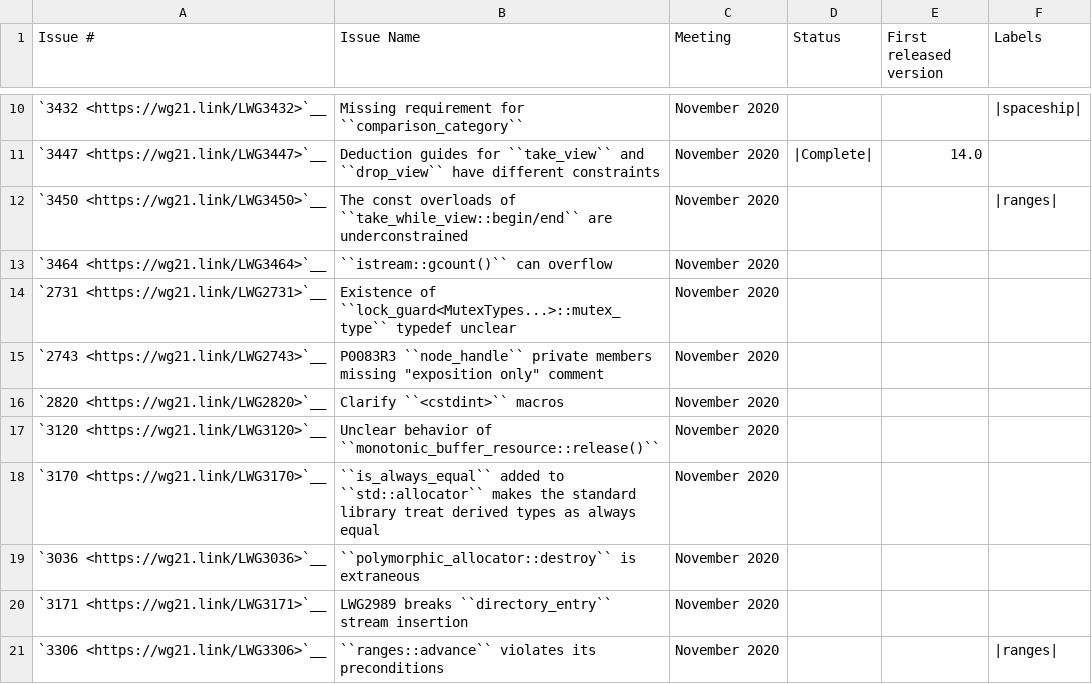
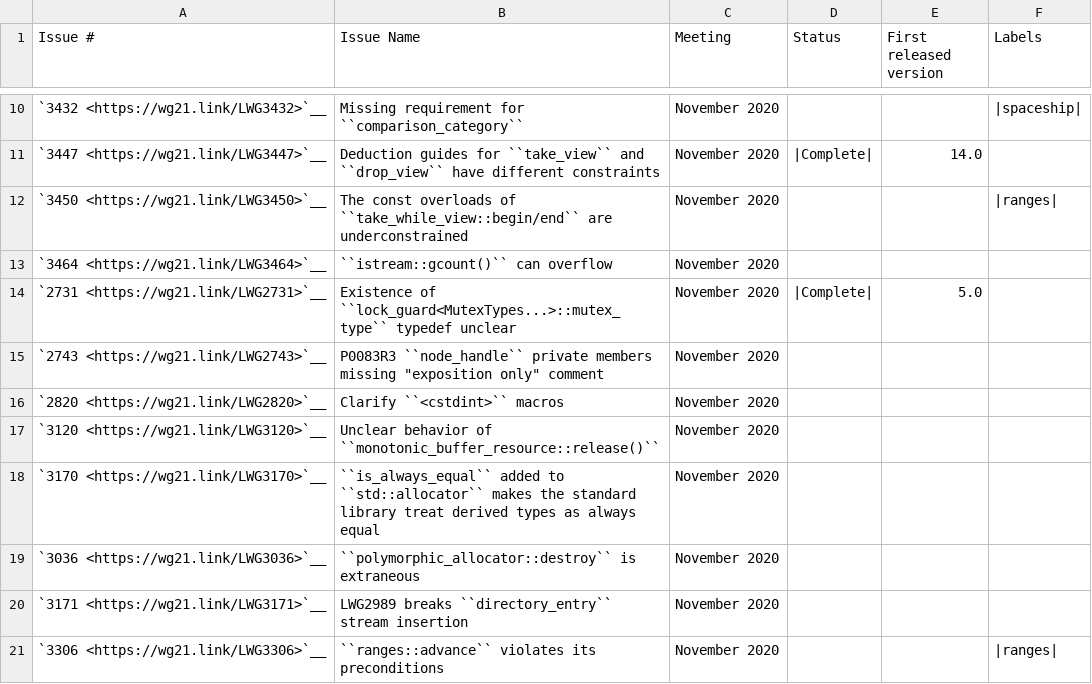
Before and after one commit to intel/quantum-intrinsics, a CSV file: libcxx/docs/Status/Cxx2bIssues.csv, drawn as a sheet; only a part is shown, gaps mark what is left out.

```diff
--- a/libcxx/docs/Status/Cxx2bIssues.csv
+++ b/libcxx/docs/Status/Cxx2bIssues.csv
@@ -13,3 +13,3 @@
 "`3464 <https://wg21.link/LWG3464>`__","``istream::gcount()`` can overflow","November 2020","",""
-"`2731 <https://wg21.link/LWG2731>`__","Existence of ``lock_guard<MutexTypes...>::mutex_type`` typedef unclear","November 2020","",""
+"`2731 <https://wg21.link/LWG2731>`__","Existence of ``lock_guard<MutexTypes...>::mutex_type`` typedef unclear","November 2020","|Complete|","5.0"
 "`2743 <https://wg21.link/LWG2743>`__","P0083R3 ``node_handle`` private members missing ""exposition only"" comment","November 2020","",""
```
Also changed, not shown: 2 other files.
